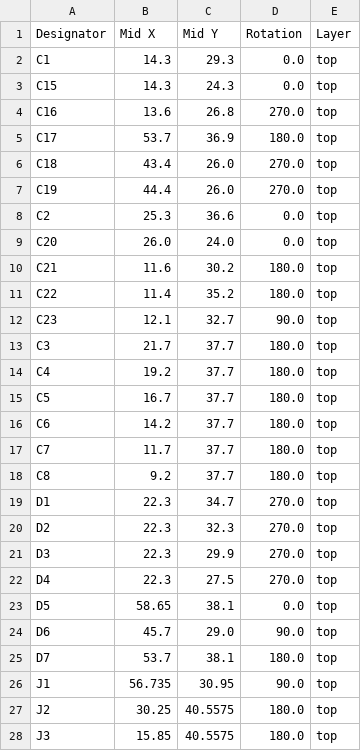
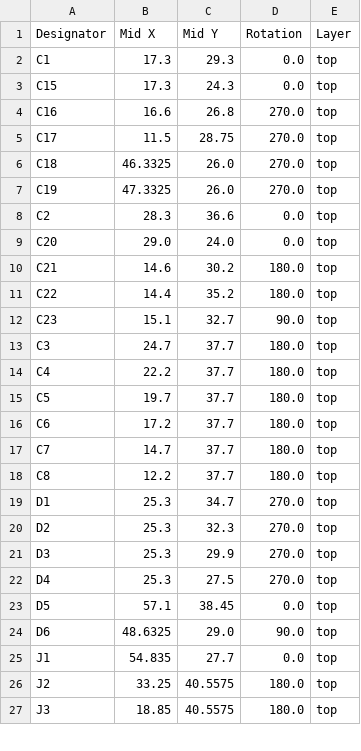
Before and after one commit to revk/SolarSystem, a CSV file: PCB/Access/production/positions.csv, drawn as a sheet; only a part is shown; the diff covers the shown part only.

```diff
--- a/PCB/Access/production/positions.csv
+++ b/PCB/Access/production/positions.csv
@@ -1,28 +1,27 @@
 Designator,Mid X,Mid Y,Rotation,Layer
-C1,14.3,29.3,0.0,top
-C15,14.3,24.3,0.0,top
-C16,13.6,26.8,270.0,top
-C17,53.7,36.9,180.0,top
-C18,43.4,26.0,270.0,top
-C19,44.4,26.0,270.0,top
-C2,25.3,36.6,0.0,top
-C20,26.0,24.0,0.0,top
-C21,11.6,30.2,180.0,top
-C22,11.4,35.2,180.0,top
-C23,12.1,32.7,90.0,top
-C3,21.7,37.7,180.0,top
-C4,19.2,37.7,180.0,top
-C5,16.7,37.7,180.0,top
-C6,14.2,37.7,180.0,top
-C7,11.7,37.7,180.0,top
-C8,9.2,37.7,180.0,top
-D1,22.3,34.7,270.0,top
-D2,22.3,32.3,270.0,top
-D3,22.3,29.9,270.0,top
-D4,22.3,27.5,270.0,top
-D5,58.65,38.1,0.0,top
-D6,45.7,29.0,90.0,top
-D7,53.7,38.1,180.0,top
-J1,56.735,30.95,90.0,top
-J2,30.25,40.5575,180.0,top
-J3,15.85,40.5575,180.0,top
+C1,17.3,29.3,0.0,top
+C15,17.3,24.3,0.0,top
+C16,16.6,26.8,270.0,top
+C17,11.5,28.75,270.0,top
+C18,46.3325,26.0,270.0,top
+C19,47.3325,26.0,270.0,top
+C2,28.3,36.6,0.0,top
+C20,29.0,24.0,0.0,top
+C21,14.6,30.2,180.0,top
+C22,14.4,35.2,180.0,top
+C23,15.1,32.7,90.0,top
+C3,24.7,37.7,180.0,top
+C4,22.2,37.7,180.0,top
+C5,19.7,37.7,180.0,top
+C6,17.2,37.7,180.0,top
+C7,14.7,37.7,180.0,top
+C8,12.2,37.7,180.0,top
+D1,25.3,34.7,270.0,top
+D2,25.3,32.3,270.0,top
+D3,25.3,29.9,270.0,top
+D4,25.3,27.5,270.0,top
+D5,57.1,38.45,0.0,top
+D6,48.6325,29.0,90.0,top
+J1,54.835,27.7,0.0,top
+J2,33.25,40.5575,180.0,top
+J3,18.85,40.5575,180.0,top
```
Also changed, not shown: 42 edited cells elsewhere in this file, PCB/Access/production/bom.csv, PCB/Access/production/designators.csv, 5 other files.
